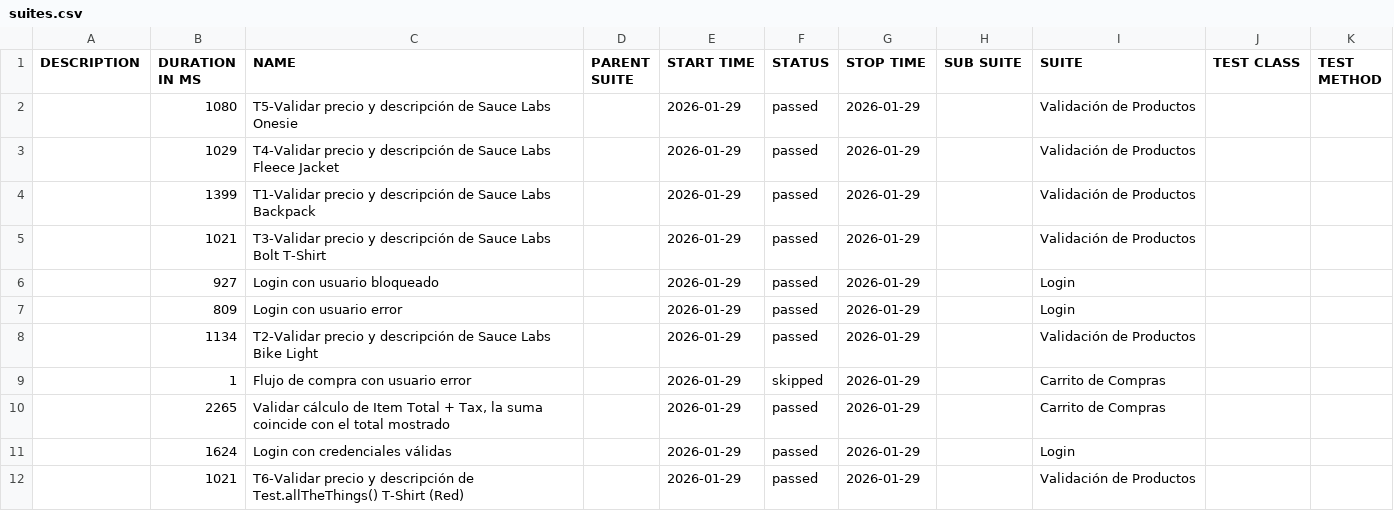
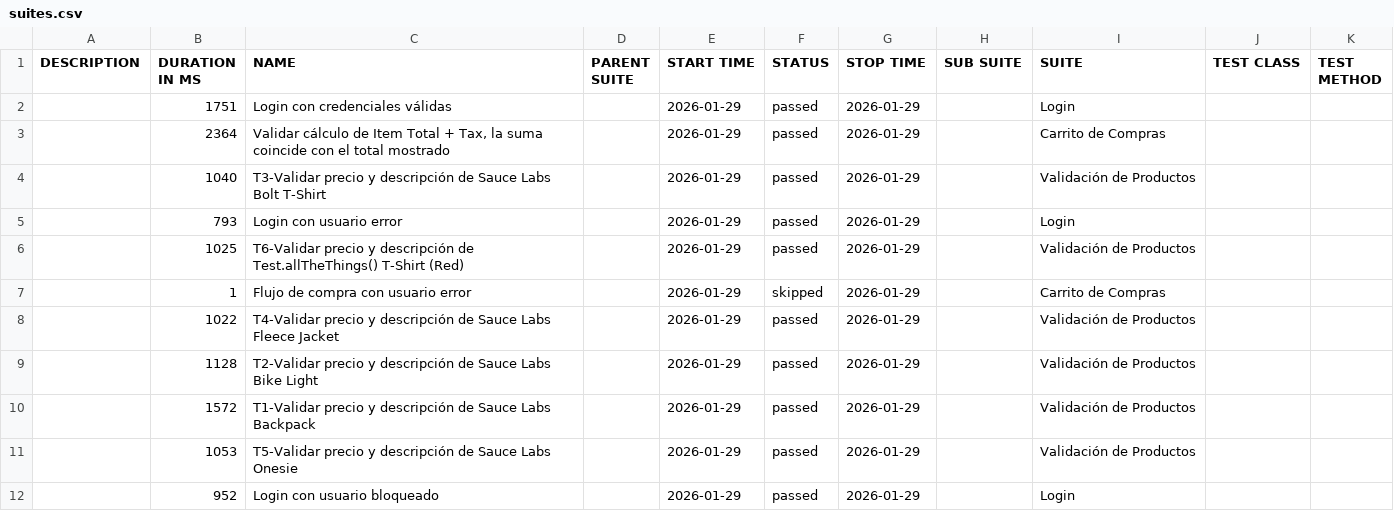
Before and after one commit to MaximilianoPets/Sauce-demo, a CSV file: allure-report/data/suites.csv, drawn as a sheet.

```diff
--- a/allure-report/data/suites.csv
+++ b/allure-report/data/suites.csv
@@ -1,12 +1,12 @@
 "DESCRIPTION","DURATION IN MS","NAME","PARENT SUITE","START TIME","STATUS","STOP TIME","SUB SUITE","SUITE","TEST CLASS","TEST METHOD"
-"","1080","T5-Validar precio y descripción de Sauce Labs Onesie","","2026-01-29","passed","2026-01-29","","Validación de Productos","",""
-"","1029","T4-Validar precio y descripción de Sauce Labs Fleece Jacket","","2026-01-29","passed","2026-01-29","","Validación de Productos","",""
-"","1399","T1-Validar precio y descripción de Sauce Labs Backpack","","2026-01-29","passed","2026-01-29","","Validación de Productos","",""
-"","1021","T3-Validar precio y descripción de Sauce Labs Bolt T-Shirt","","2026-01-29","passed","2026-01-29","","Validación de Productos","",""
-"","927","Login con usuario bloqueado","","2026-01-29","passed","2026-01-29","","Login","",""
-"","809","Login con usuario error","","2026-01-29","passed","2026-01-29","","Login","",""
-"","1134","T2-Validar precio y descripción de Sauce Labs Bike Light","","2026-01-29","passed","2026-01-29","","Validación de Productos","",""
+"","1751","Login con credenciales válidas","","2026-01-29","passed","2026-01-29","","Login","",""
+"","2364","Validar cálculo de Item Total + Tax, la suma coincide con el total mostrado","","2026-01-29","passed","2026-01-29","","Carrito de Compras","",""
+"","1040","T3-Validar precio y descripción de Sauce Labs Bolt T-Shirt","","2026-01-29","passed","2026-01-29","","Validación de Productos","",""
+"","793","Login con usuario error","","2026-01-29","passed","2026-01-29","","Login","",""
+"","1025","T6-Validar precio y descripción de Test.allTheThings() T-Shirt (Red)","","2026-01-29","passed","2026-01-29","","Validación de Productos","",""
 "","1","Flujo de compra con usuario error","","2026-01-29","skipped","2026-01-29","","Carrito de Compras","",""
-"","2265","Validar cálculo de Item Total + Tax, la suma coincide con el total mostrado","","2026-01-29","passed","2026-01-29","","Carrito de Compras","",""
-"","1624","Login con credenciales válidas","","2026-01-29","passed","2026-01-29","","Login","",""
-"","1021","T6-Validar precio y descripción de Test.allTheThings() T-Shirt (Red)","","2026-01-29","passed","2026-01-29","","Validación de Productos","",""
+"","1022","T4-Validar precio y descripción de Sauce Labs Fleece Jacket","","2026-01-29","passed","2026-01-29","","Validación de Productos","",""
+"","1128","T2-Validar precio y descripción de Sauce Labs Bike Light","","2026-01-29","passed","2026-01-29","","Validación de Productos","",""
+"","1572","T1-Validar precio y descripción de Sauce Labs Backpack","","2026-01-29","passed","2026-01-29","","Validación de Productos","",""
+"","1053","T5-Validar precio y descripción de Sauce Labs Onesie","","2026-01-29","passed","2026-01-29","","Validación de Productos","",""
+"","952","Login con usuario bloqueado","","2026-01-29","passed","2026-01-29","","Login","",""
```
Also changed, not shown: 25 other files.
